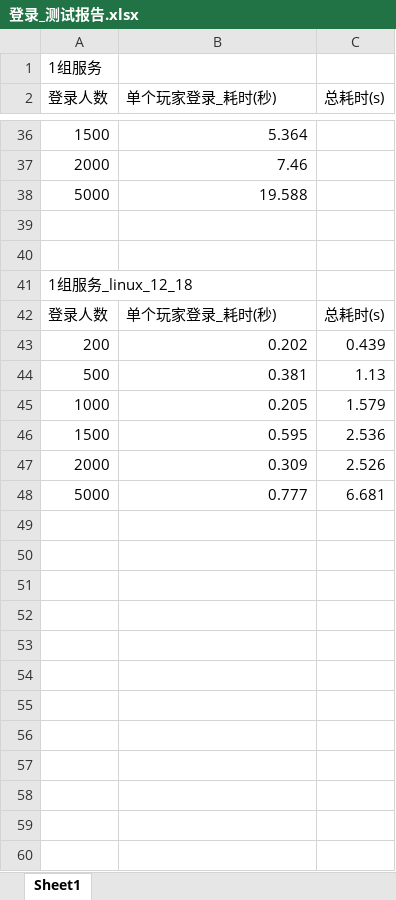
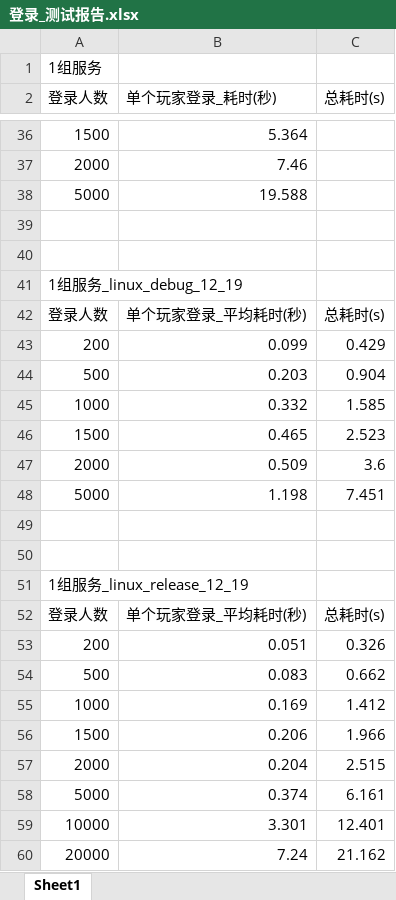
Before and after one commit to hbbzhou/helloworld, an Excel workbook: 性能测试/登录_测试报告.xlsx, sheet Sheet1, drawn as a sheet; only a part is shown, gaps mark what is left out; values as stored, in another font and other column widths than the file's, no borders; charts and pictures not drawn; the diff names each change by its address in the sheet, - before the commit and + after, or states it on an @@ line.

Commit message:
fix

```diff
--- a/性能测试/登录_测试报告.xlsx (sheet Sheet1)
+++ b/性能测试/登录_测试报告.xlsx (sheet Sheet1)
-A41 (登录人数): 1组服务_linux_12_18
+A41 (登录人数): 1组服务_linux_debug_12_19
-B42 (单个玩家登录_耗时(秒)): 单个玩家登录_耗时(秒)
+B42 (单个玩家登录_耗时(秒)): 单个玩家登录_平均耗时(秒)
-B43 (单个玩家登录_耗时(秒)): 0.202
+B43 (单个玩家登录_耗时(秒)): 0.099
-C43 (总耗时(s)): 0.439
+C43 (总耗时(s)): 0.429
-B44 (单个玩家登录_耗时(秒)): 0.381
+B44 (单个玩家登录_耗时(秒)): 0.203
-C44 (总耗时(s)): 1.13
+C44 (总耗时(s)): 0.904
-B45 (单个玩家登录_耗时(秒)): 0.205
+B45 (单个玩家登录_耗时(秒)): 0.332
-C45 (总耗时(s)): 1.579
+C45 (总耗时(s)): 1.585
-B46 (单个玩家登录_耗时(秒)): 0.595
+B46 (单个玩家登录_耗时(秒)): 0.465
-C46 (总耗时(s)): 2.536
+C46 (总耗时(s)): 2.523
-B47 (单个玩家登录_耗时(秒)): 0.309
+B47 (单个玩家登录_耗时(秒)): 0.509
-C47 (总耗时(s)): 2.526
+C47 (总耗时(s)): 3.6
-B48 (单个玩家登录_耗时(秒)): 0.777
+B48 (单个玩家登录_耗时(秒)): 1.198
-C48 (总耗时(s)): 6.681
+C48 (总耗时(s)): 7.451
+row 49: (empty)
+row 50: (empty)
+row 51: 1组服务_linux_release_12_19
+row 52: 登录人数 | 单个玩家登录_平均耗时(秒) | 总耗时(s)
+row 53: 200 | 0.051 | 0.326
+row 54: 500 | 0.083 | 0.662
+row 55: 1000 | 0.169 | 1.412
+row 56: 1500 | 0.206 | 1.966
+row 57: 2000 | 0.204 | 2.515
+row 58: 5000 | 0.374 | 6.161
+row 59: 10000 | 3.301 | 12.401
+row 60: 20000 | 7.24 | 21.162
```
Also changed, not shown: charts or pictures.
